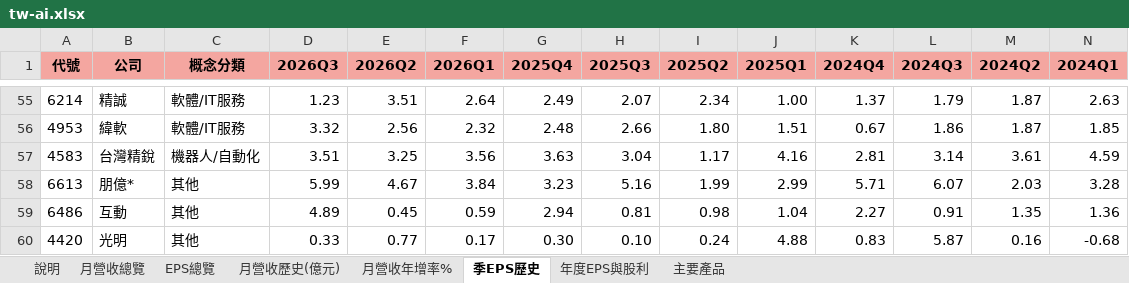
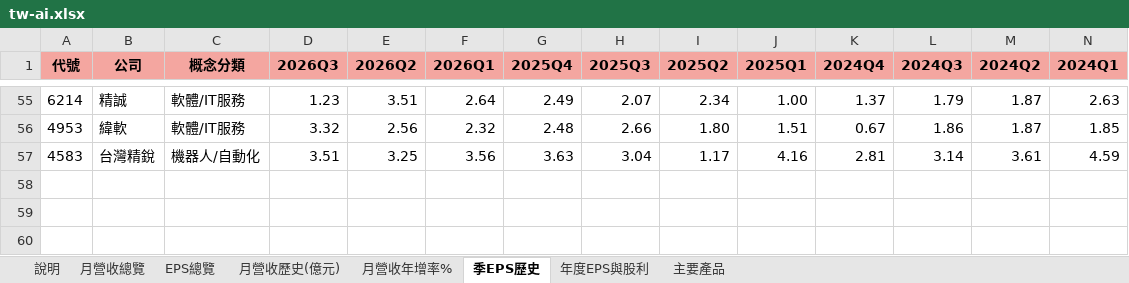
Before and after one commit to mywu-cloud/TW-AI, an Excel workbook: public/data/exports/tw-ai.xlsx, sheet 季EPS歷史, drawn as a sheet; only a part is shown, gaps mark what is left out; values as stored, in another font and other column widths than the file's, no borders; conditional formats not drawn; rows hold the shown columns only; the diff names each change by its address in the sheet, - before the commit and + after, or states it on an @@ line.

```diff
--- a/public/data/exports/tw-ai.xlsx (sheet 季EPS歷史)
+++ b/public/data/exports/tw-ai.xlsx (sheet 季EPS歷史)
-row 58: 6613 | 朋億* | 其他 | 5.99 | 4.67 | 3.84 | 3.23 | 5.16 | 1.99 | 2.99 | 5.71 | 6.07 | 2.03 | 3.28
-row 59: 6486 | 互動 | 其他 | 4.89 | 0.45 | 0.59 | 2.94 | 0.81 | 0.98 | 1.04 | 2.27 | 0.91 | 1.35 | 1.36
-row 60: 4420 | 光明 | 其他 | 0.33 | 0.77 | 0.17 | 0.30 | 0.10 | 0.24 | 4.88 | 0.83 | 5.87 | 0.16 | -0.68
```
Also changed, not shown: sheet 月營收歷史(億元), sheet 月營收年增率%, sheet EPS總覽, sheet 月營收總覽, sheet 年度EPS與股利, sheet 主要產品, 1 more sheet, 6 other files.
